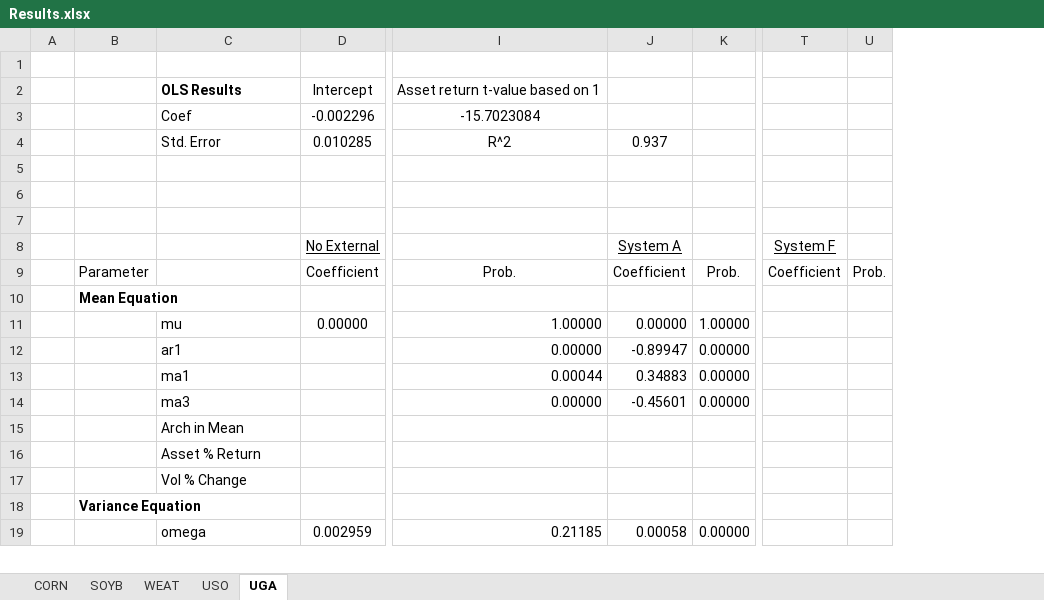
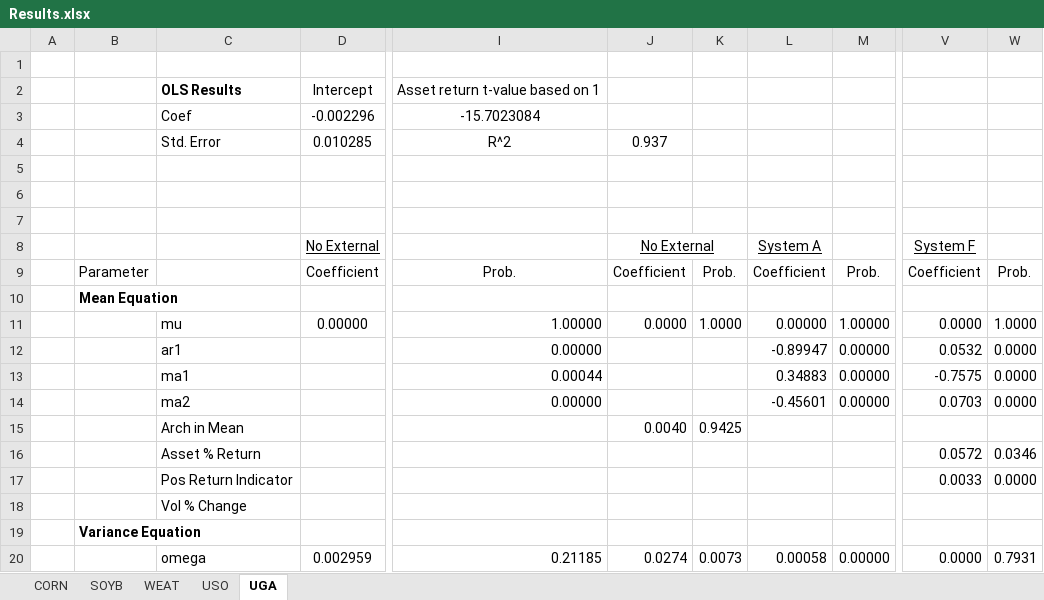
Before and after one commit to c-hassman/etf_tracking, an Excel workbook: Results.xlsx, sheet UGA, drawn as a sheet; only a part is shown, gaps mark what is left out; values as stored, in another font and other column widths than the file's, no borders; removed rows and columns are numbered as before the commit, all else as after; rows hold the shown columns only; the diff names each change by its address in the sheet, - before the commit and + after, or states it on an @@ line.

```diff
--- a/Results.xlsx (sheet UGA)
+++ b/Results.xlsx (sheet UGA)
+column J, rows 4-15: 0.937 |  |  |  | No External | Coefficient |  | 0.0000 |  |  |  | 0.0040; row 20: 0.0274
+column K, rows 9-15: Prob. |  | 1.0000 |  |  |  | 0.9425; row 20: 0.0073
-column T, rows 8-9: System F | Coefficient
-column U, row 9: Prob.
+column V, rows 8-16: System F | Coefficient |  | 0.0000 | 0.0532 | -0.7575 | 0.0703 |  | 0.0572; row 20: 0.0000
+column W, rows 9-16: Prob. |  | 1.0000 | 0.0000 | 0.0000 | 0.0000 |  | 0.0346; row 20: 0.7931
-L4: 0.937
+L4: (empty)
-C14: ma3
+C14: ma2
+row 17:  |  | Pos Return Indicator |  |  |  |  |  |  | 0.0033 | 0.0000
```
Also changed, not shown: sheet WEAT, sheet USO, sheet CORN, sheet SOYB, data.xlsx, 3 other files.
